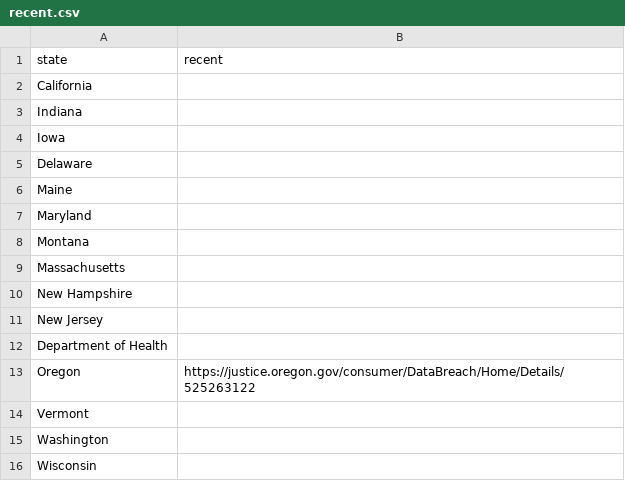
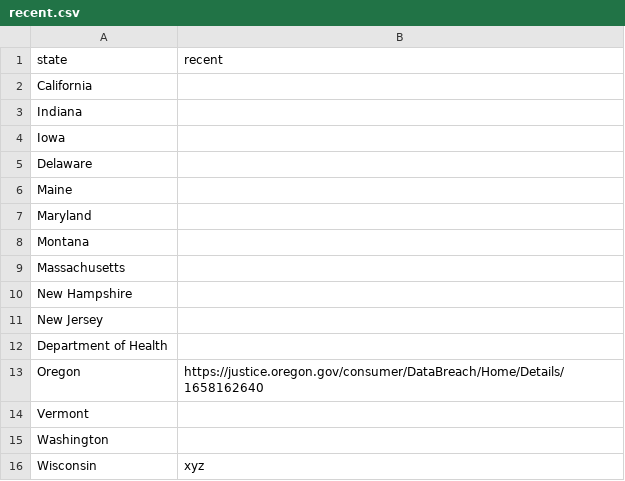
Before and after one commit to rachrich765/SI_485_PRC, a CSV file: Julie/recent.csv, drawn as a sheet.

Commit message:
merge oregon and wisconsin in main

```diff
--- a/Julie/recent.csv
+++ b/Julie/recent.csv
@@ -12,5 +12,5 @@ New Jersey,
 Department of Health,
-Oregon,https://justice.oregon.gov/consumer/DataBreach/Home/Details/525263122
+Oregon,https://justice.oregon.gov/consumer/DataBreach/Home/Details/1658162640
 Vermont,
 Washington,
-Wisconsin,
+Wisconsin,xyz
```
Also changed, not shown: 4 other files.
